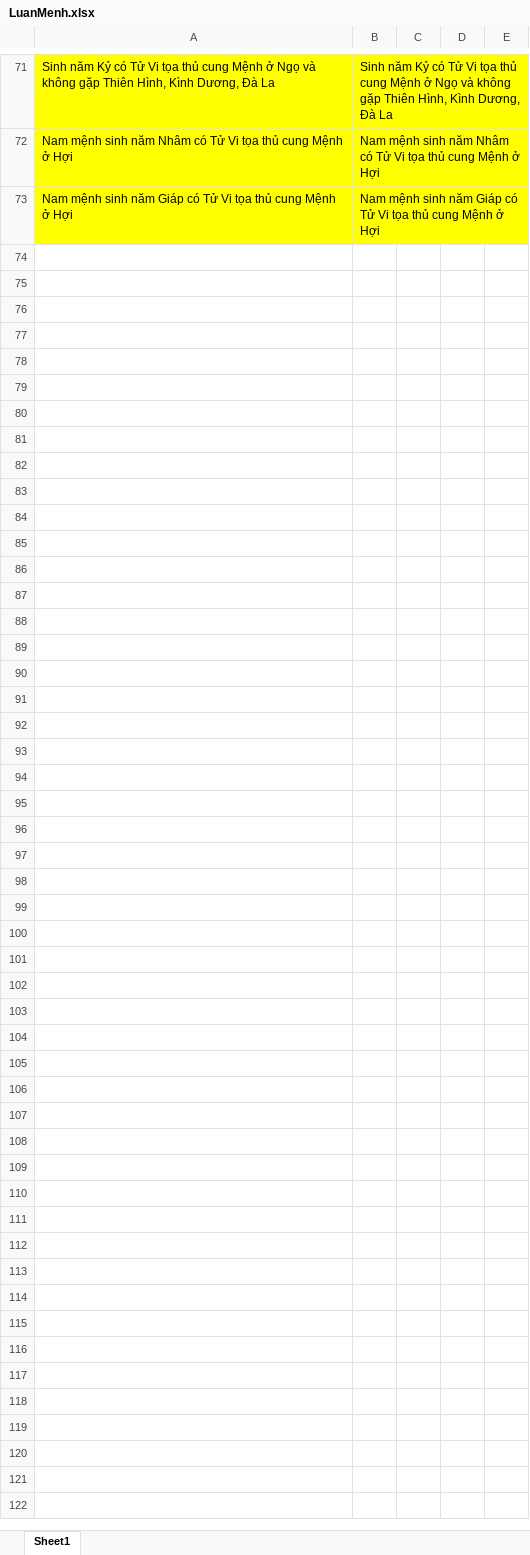
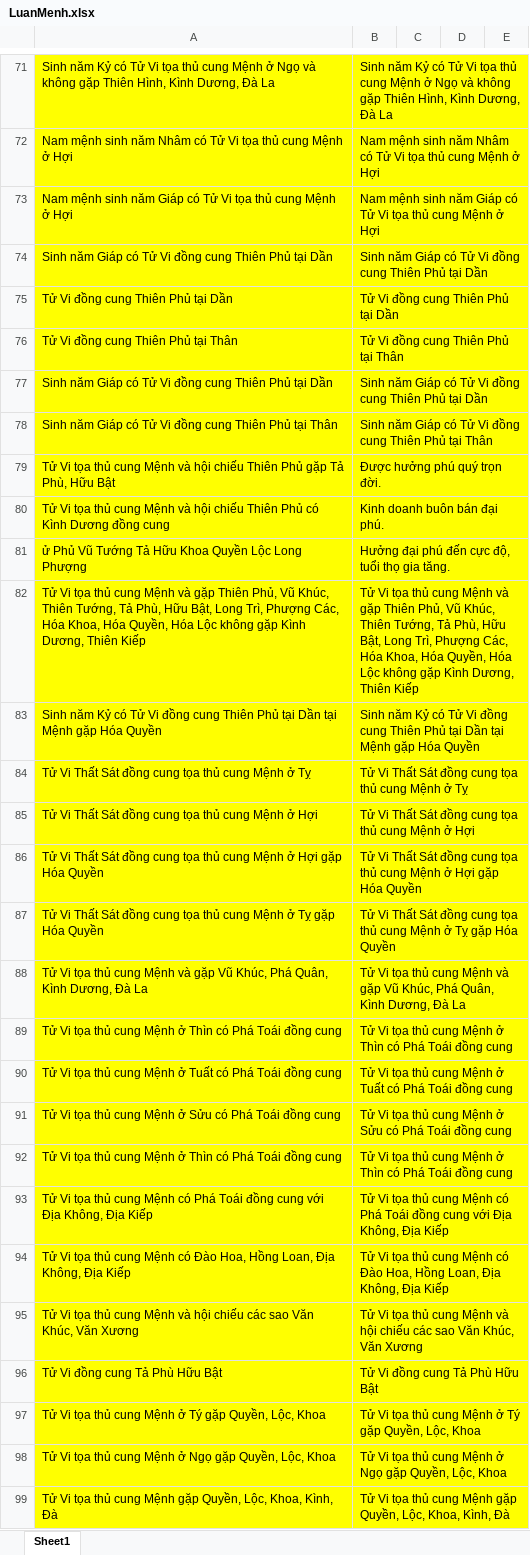
Before and after one commit to Donniehieu/LuanGiaiTuViBacPhai, an Excel workbook: LuanMenh.xlsx, sheet Sheet1, drawn as a sheet; only a part is shown, gaps mark what is left out; values as stored, in another font and other column widths than the file's, no borders; the diff names each change by its address in the sheet, - before the commit and + after, or states it on an @@ line.

Commit message:
Hoàn thiện luận giải sao tử Vi tại Mệnh

```diff
--- a/LuanMenh.xlsx (sheet Sheet1)
+++ b/LuanMenh.xlsx (sheet Sheet1)
+row 74: Sinh năm Giáp có Tử Vi đồng cung Thiên Phủ tại Dần | Sinh năm Giáp có Tử Vi đồng cung Thiên Phủ tại Dần
+row 75: Tử Vi đồng cung Thiên Phủ tại Dần | Tử Vi đồng cung Thiên Phủ tại Dần
+row 76: Tử Vi đồng cung Thiên Phủ tại Thân | Tử Vi đồng cung Thiên Phủ tại Thân
+row 77: Sinh năm Giáp có Tử Vi đồng cung Thiên Phủ tại Dần | Sinh năm Giáp có Tử Vi đồng cung Thiên Phủ tại Dần
+row 78: Sinh năm Giáp có Tử Vi đồng cung Thiên Phủ tại Thân | Sinh năm Giáp có Tử Vi đồng cung Thiên Phủ tại Thân
+row 79: Tử Vi tọa thủ cung Mệnh và hội chiếu Thiên Phủ gặp Tả Phù, Hữu Bật | Được hưởng phú quý trọn đời.
+row 80: Tử Vi tọa thủ cung Mệnh và hội chiếu Thiên Phủ có Kình Dương đồng cung | Kinh doanh buôn bán đại phú.
+row 81: ử Phủ Vũ Tướng Tả Hữu Khoa Quyền Lộc Long Phượng | Hưởng đại phú đến cực độ, tuổi thọ gia tăng.
+row 82: Tử Vi tọa thủ cung Mệnh và gặp Thiên Phủ, Vũ Khúc, Thiên Tướng, Tả Phù, Hữu Bật, Long Trì, Phượng Các, Hóa Khoa, Hóa Quyền, Hóa Lộc không gặp Kình Dương, Thiên Kiếp | Tử Vi tọa thủ cung Mệnh và gặp Thiên Phủ, Vũ Khúc, Thiên Tướng, Tả Phù, Hữu Bật, Long Trì, Phượng Các, Hóa Khoa, Hóa Quyền, Hóa Lộc không gặp Kình Dương, Thiên Kiếp
+row 83: Sinh năm Kỷ có Tử Vi đồng cung Thiên Phủ tại Dần tại Mệnh gặp Hóa Quyền | Sinh năm Kỷ có Tử Vi đồng cung Thiên Phủ tại Dần tại Mệnh gặp Hóa Quyền
+row 84: Tử Vi Thất Sát đồng cung tọa thủ cung Mệnh ở Tỵ | Tử Vi Thất Sát đồng cung tọa thủ cung Mệnh ở Tỵ
+row 85: Tử Vi Thất Sát đồng cung tọa thủ cung Mệnh ở Hợi | Tử Vi Thất Sát đồng cung tọa thủ cung Mệnh ở Hợi
+row 86: Tử Vi Thất Sát đồng cung tọa thủ cung Mệnh ở Hợi gặp Hóa Quyền | Tử Vi Thất Sát đồng cung tọa thủ cung Mệnh ở Hợi gặp Hóa Quyền
+row 87: Tử Vi Thất Sát đồng cung tọa thủ cung Mệnh ở Tỵ gặp Hóa Quyền | Tử Vi Thất Sát đồng cung tọa thủ cung Mệnh ở Tỵ gặp Hóa Quyền
+row 88: Tử Vi tọa thủ cung Mệnh và gặp Vũ Khúc, Phá Quân, Kình Dương, Đà La | Tử Vi tọa thủ cung Mệnh và gặp Vũ Khúc, Phá Quân, Kình Dương, Đà La
+row 89: Tử Vi tọa thủ cung Mệnh ở Thìn có Phá Toái đồng cung | Tử Vi tọa thủ cung Mệnh ở Thìn có Phá Toái đồng cung
+row 90: Tử Vi tọa thủ cung Mệnh ở Tuất có Phá Toái đồng cung | Tử Vi tọa thủ cung Mệnh ở Tuất có Phá Toái đồng cung
+row 91: Tử Vi tọa thủ cung Mệnh ở Sửu có Phá Toái đồng cung | Tử Vi tọa thủ cung Mệnh ở Sửu có Phá Toái đồng cung
+row 92: Tử Vi tọa thủ cung Mệnh ở Thìn có Phá Toái đồng cung | Tử Vi tọa thủ cung Mệnh ở Thìn có Phá Toái đồng cung
+row 93: Tử Vi tọa thủ cung Mệnh có Phá Toái đồng cung với Địa Không, Địa Kiếp | Tử Vi tọa thủ cung Mệnh có Phá Toái đồng cung với Địa Không, Địa Kiếp
+row 94: Tử Vi tọa thủ cung Mệnh có Đào Hoa, Hồng Loan, Địa Không, Địa Kiếp | Tử Vi tọa thủ cung Mệnh có Đào Hoa, Hồng Loan, Địa Không, Địa Kiếp
+row 95: Tử Vi tọa thủ cung Mệnh và hội chiếu các sao Văn Khúc, Văn Xương | Tử Vi tọa thủ cung Mệnh và hội chiếu các sao Văn Khúc, Văn Xương
+row 96: Tử Vi đồng cung Tả Phù Hữu Bật | Tử Vi đồng cung Tả Phù Hữu Bật
+row 97: Tử Vi tọa thủ cung Mệnh ở Tý gặp Quyền, Lộc, Khoa | Tử Vi tọa thủ cung Mệnh ở Tý gặp Quyền, Lộc, Khoa
+row 98: Tử Vi tọa thủ cung Mệnh ở Ngọ gặp Quyền, Lộc, Khoa | Tử Vi tọa thủ cung Mệnh ở Ngọ gặp Quyền, Lộc, Khoa
+row 99: Tử Vi tọa thủ cung Mệnh gặp Quyền, Lộc, Khoa, Kình, Đà | Tử Vi tọa thủ cung Mệnh gặp Quyền, Lộc, Khoa, Kình, Đà
```
Also changed, not shown: 2 other files.
